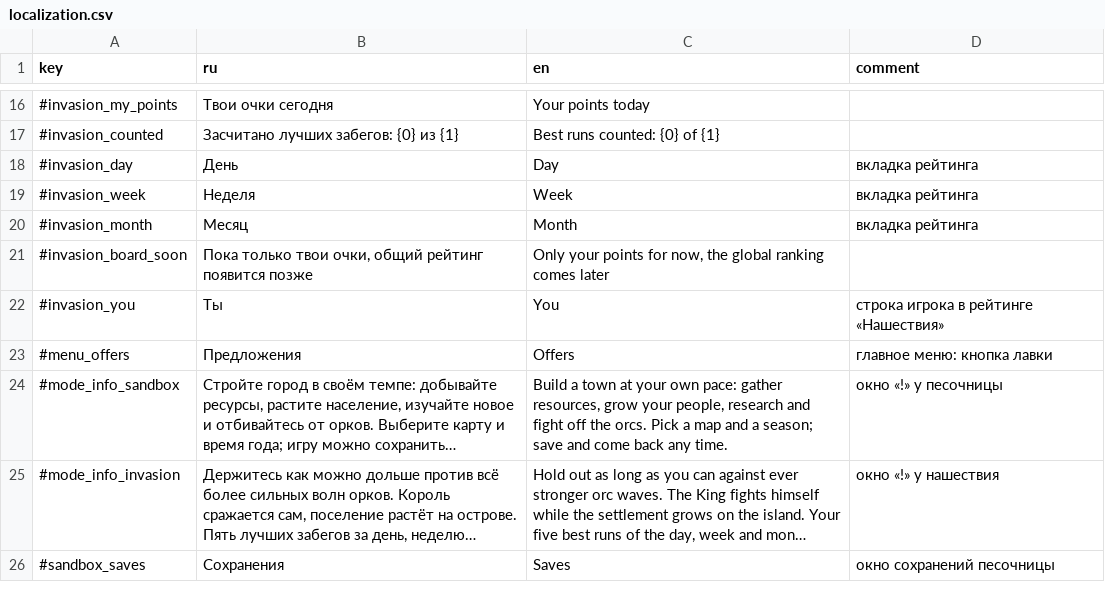
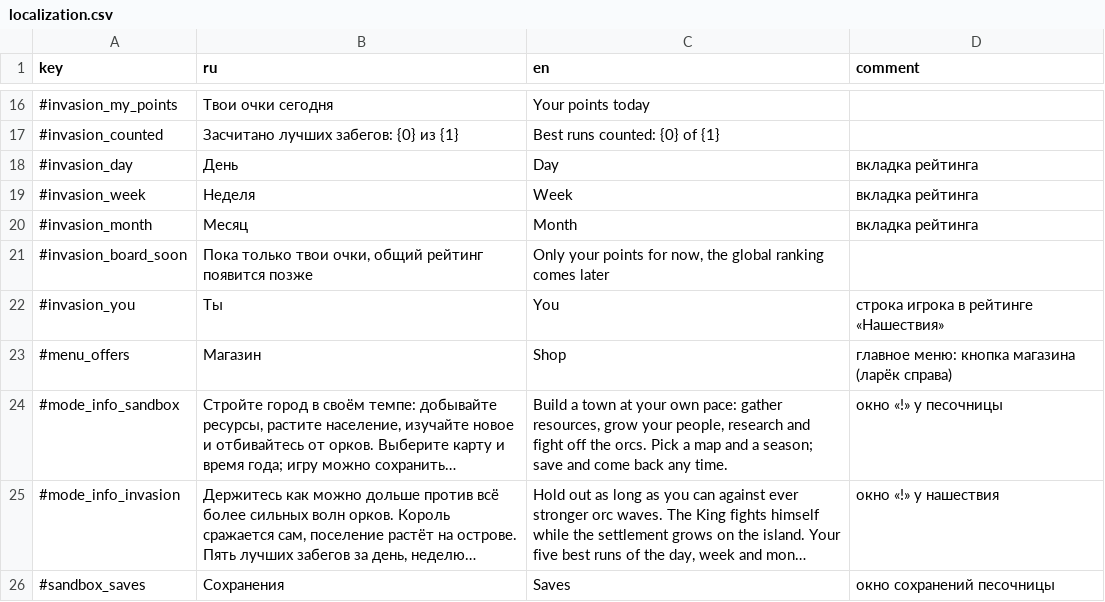
Before and after one commit to Safronov-Siarhei/CityBuilding, a CSV file: Assets/_Project/Balance/localization.csv, drawn as a sheet; only a part is shown, gaps mark what is left out; long unchanged cells end in …; the diff names each change by its address in the sheet, - before the commit and + after, or states it on an @@ line.

```diff
--- a/Assets/_Project/Balance/localization.csv
+++ b/Assets/_Project/Balance/localization.csv
-B23 (ru): Предложения
+B23 (ru): Магазин
-C23 (en): Offers
+C23 (en): Shop
-D23 (comment): главное меню: кнопка лавки
+D23 (comment): главное меню: кнопка магазина (ларёк справа)
```
Also changed, not shown: 6 other files.
